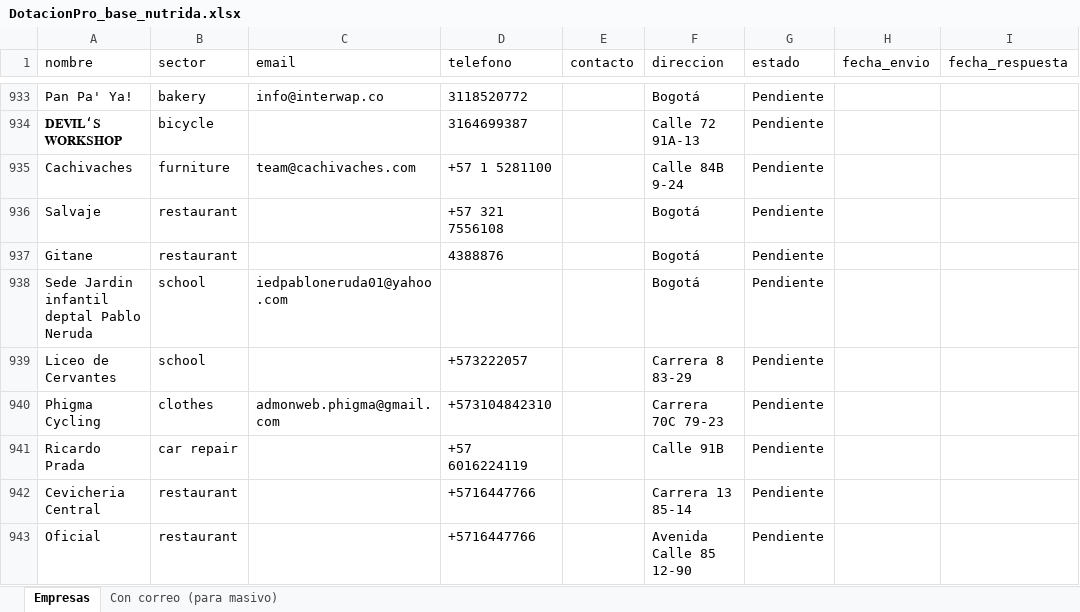
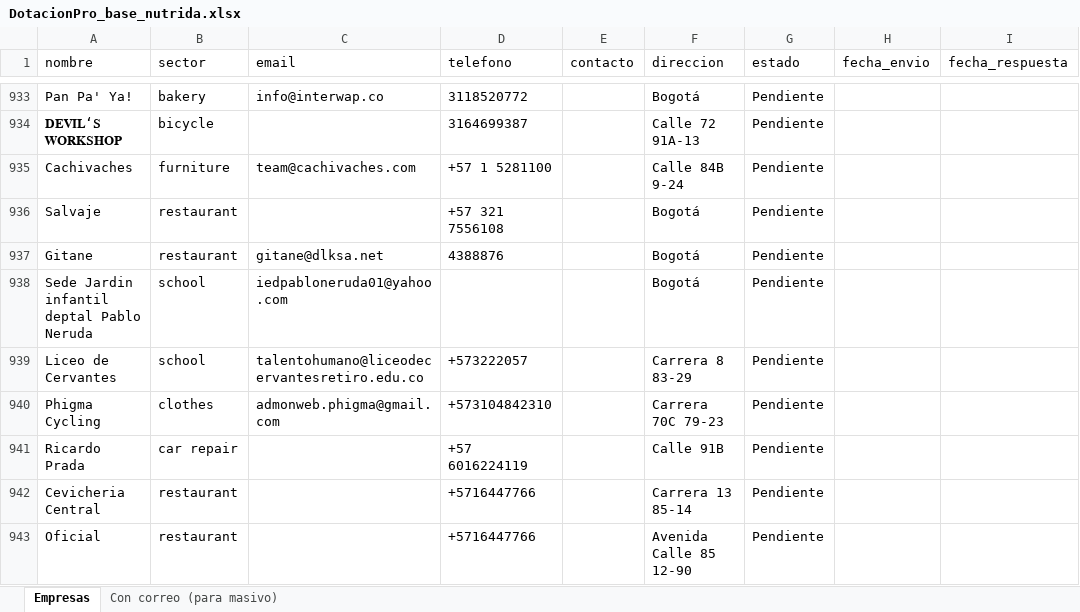
Before and after one commit to jade1010020668/92DF-8334, an Excel workbook: datos/DotacionPro_base_nutrida.xlsx, sheet Empresas, drawn as a sheet; only a part is shown, gaps mark what is left out; values as stored, in another font and other column widths than the file's, no borders; the diff covers the shown part only; the diff names each change by its address in the sheet, - before the commit and + after, or states it on an @@ line.

```diff
--- a/datos/DotacionPro_base_nutrida.xlsx (sheet Empresas)
+++ b/datos/DotacionPro_base_nutrida.xlsx (sheet Empresas)
-C937 (email): (empty)
+C937 (email): gitane@dlksa.net
-C939 (email): (empty)
+C939 (email): talentohumano@liceodecervantesretiro.edu.co
```
Also changed, not shown: 27 edited cells elsewhere in this sheet, sheet Con correo (para masivo), 1 other file.
